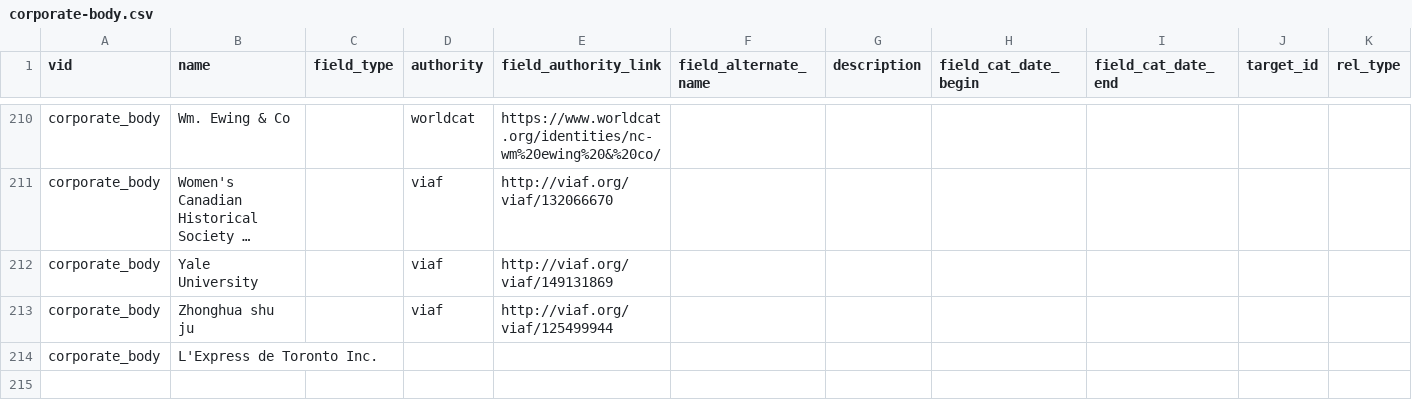
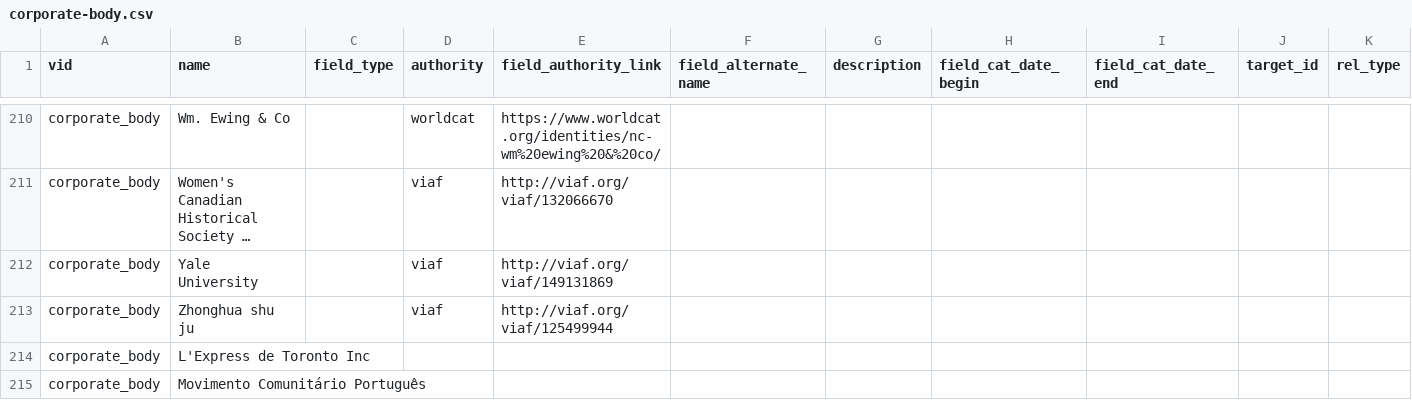
Before and after one commit to yorkulibraries/yudl_defaults, a CSV file: migrate/corporate-body.csv, drawn as a sheet; only a part is shown, gaps mark what is left out; long unchanged cells end in ….

Commit message:
Add comunidade authorities.

```diff
--- a/migrate/corporate-body.csv
+++ b/migrate/corporate-body.csv
@@ -213,2 +213,3 @@ corporate_body,Yale University,,viaf,http://viaf.org/viaf/149131869,,,,,,
 corporate_body,Zhonghua shu ju,,viaf,http://viaf.org/viaf/125499944,,,,,,
-corporate_body,"L'Express de Toronto Inc.",,,,,,,,,
+corporate_body,L'Express de Toronto Inc,,,,,,,,,
+corporate_body,Movimento Comunitário Português,,,,,,,,,
```
